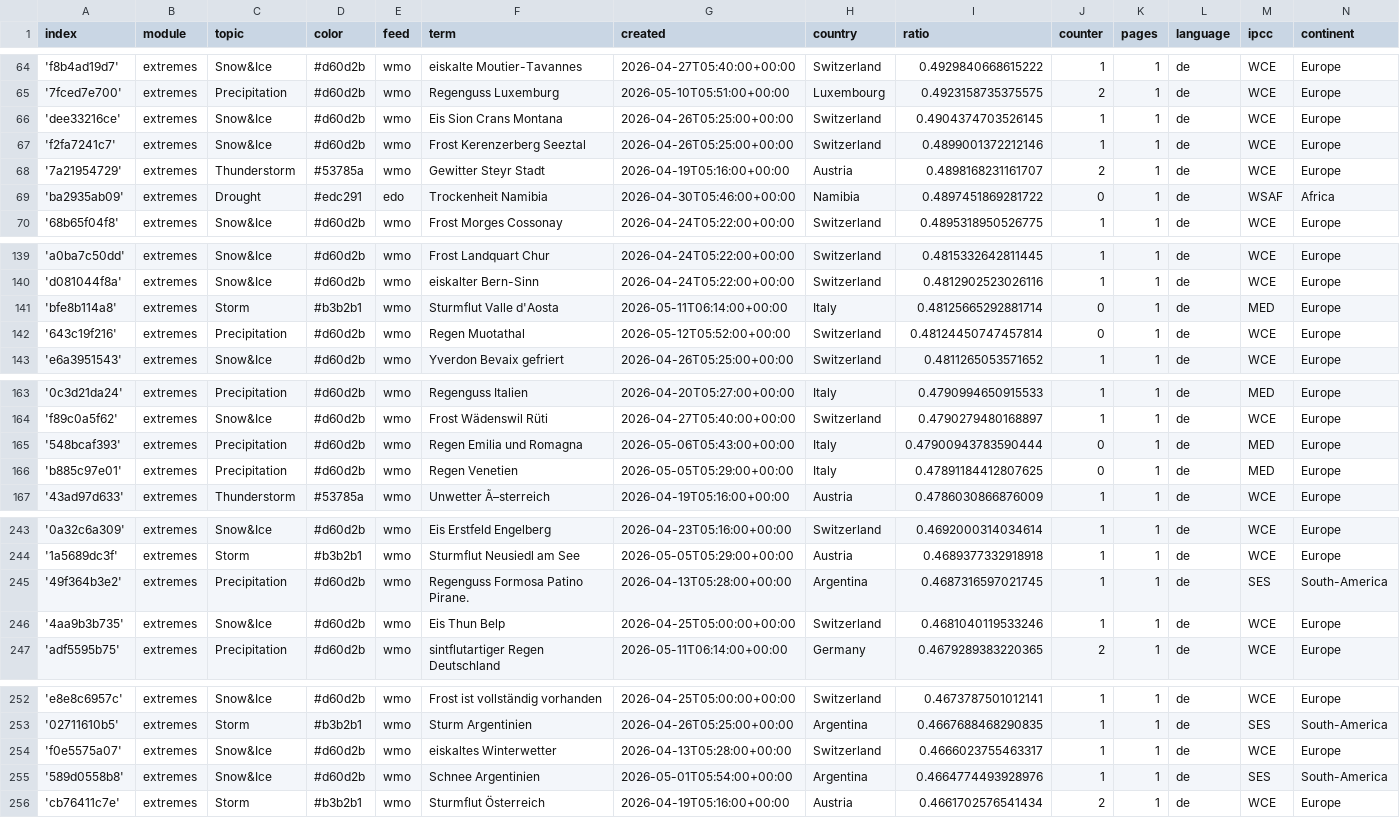
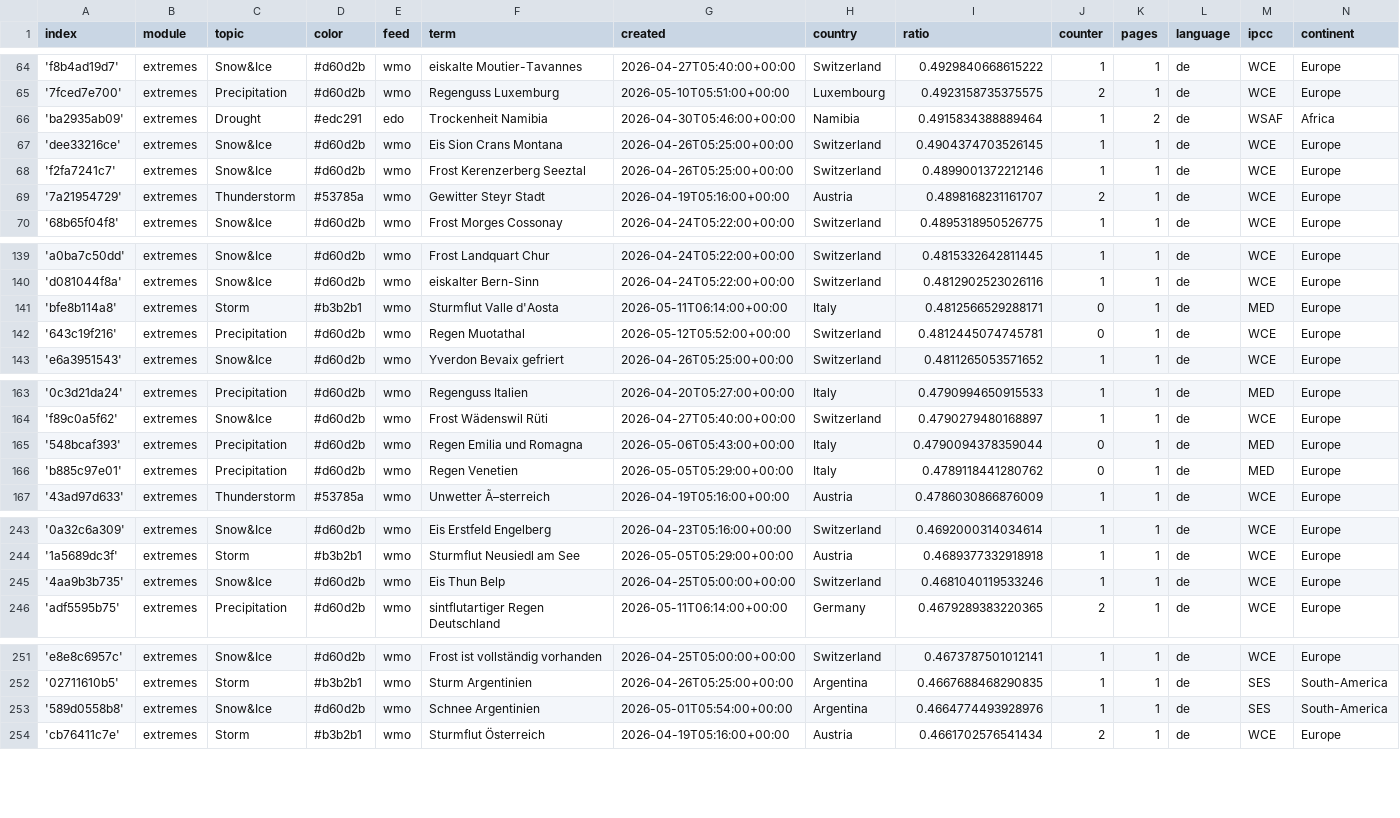
Before and after one commit to pg-ufr-news/germanExtremes, a CSV file: terms.csv, drawn as a sheet; only a part is shown, gaps mark what is left out; the diff covers the shown part only.

```diff
--- a/terms.csv
+++ b/terms.csv
@@ -65,2 +65,3 @@ index,module,topic,color,feed,term,created,country,ratio,counter,pages,language,
 '7fced7e700',extremes,Precipitation,#d60d2b,wmo,Regenguss Luxemburg,2026-05-10T05:51:00+00:00,Luxembourg,0.4923158735375575,2,1,de,WCE,Europe
+'ba2935ab09',extremes,Drought,#edc291,edo,Trockenheit Namibia,2026-04-30T05:46:00+00:00,Namibia,0.4915834388889464,1,2,de,WSAF,Africa
 'dee33216ce',extremes,Snow&Ice,#d60d2b,wmo,Eis Sion Crans Montana,2026-04-26T05:25:00+00:00,Switzerland,0.4904374703526145,1,1,de,WCE,Europe
@@ -68,3 +69,2 @@ index,module,topic,color,feed,term,created,country,ratio,counter,pages,language,
 '7a21954729',extremes,Thunderstorm,#53785a,wmo,Gewitter Steyr Stadt,2026-04-19T05:16:00+00:00,Austria,0.4898168231161707,2,1,de,WCE,Europe
-'ba2935ab09',extremes,Drought,#edc291,edo,Trockenheit Namibia,2026-04-30T05:46:00+00:00,Namibia,0.4897451869281722,0,1,de,WSAF,Africa
 '68b65f04f8',extremes,Snow&Ice,#d60d2b,wmo,Frost Morges Cossonay,2026-04-24T05:22:00+00:00,Switzerland,0.4895318950526775,1,1,de,WCE,Europe
@@ -140,4 +140,4 @@ index,module,topic,color,feed,term,created,country,ratio,counter,pages,language,
 'd081044f8a',extremes,Snow&Ice,#d60d2b,wmo,eiskalter Bern-Sinn,2026-04-24T05:22:00+00:00,Switzerland,0.4812902523026116,1,1,de,WCE,Europe
-'bfe8b114a8',extremes,Storm,#b3b2b1,wmo,Sturmflut Valle d'Aosta,2026-05-11T06:14:00+00:00,Italy,0.48125665292881714,0,1,de,MED,Europe
-'643c19f216',extremes,Precipitation,#d60d2b,wmo,Regen Muotathal,2026-05-12T05:52:00+00:00,Switzerland,0.48124450747457814,0,1,de,WCE,Europe
+'bfe8b114a8',extremes,Storm,#b3b2b1,wmo,Sturmflut Valle d'Aosta,2026-05-11T06:14:00+00:00,Italy,0.4812566529288171,0,1,de,MED,Europe
+'643c19f216',extremes,Precipitation,#d60d2b,wmo,Regen Muotathal,2026-05-12T05:52:00+00:00,Switzerland,0.4812445074745781,0,1,de,WCE,Europe
 'e6a3951543',extremes,Snow&Ice,#d60d2b,wmo,Yverdon Bevaix gefriert,2026-04-26T05:25:00+00:00,Switzerland,0.4811265053571652,1,1,de,WCE,Europe
@@ -164,4 +164,4 @@ index,module,topic,color,feed,term,created,country,ratio,counter,pages,language,
 'f89c0a5f62',extremes,Snow&Ice,#d60d2b,wmo,Frost Wädenswil Rüti,2026-04-27T05:40:00+00:00,Switzerland,0.4790279480168897,1,1,de,WCE,Europe
-'548bcaf393',extremes,Precipitation,#d60d2b,wmo,Regen Emilia und Romagna,2026-05-06T05:43:00+00:00,Italy,0.47900943783590444,0,1,de,MED,Europe
-'b885c97e01',extremes,Precipitation,#d60d2b,wmo,Regen Venetien,2026-05-05T05:29:00+00:00,Italy,0.47891184412807625,0,1,de,MED,Europe
+'548bcaf393',extremes,Precipitation,#d60d2b,wmo,Regen Emilia und Romagna,2026-05-06T05:43:00+00:00,Italy,0.4790094378359044,0,1,de,MED,Europe
+'b885c97e01',extremes,Precipitation,#d60d2b,wmo,Regen Venetien,2026-05-05T05:29:00+00:00,Italy,0.4789118441280762,0,1,de,MED,Europe
 '43ad97d633',extremes,Thunderstorm,#53785a,wmo,Unwetter Ã–sterreich,2026-04-19T05:16:00+00:00,Austria,0.4786030866876009,1,1,de,WCE,Europe
@@ -244,3 +244,2 @@ index,module,topic,color,feed,term,created,country,ratio,counter,pages,language,
 '1a5689dc3f',extremes,Storm,#b3b2b1,wmo,Sturmflut Neusiedl am See,2026-05-05T05:29:00+00:00,Austria,0.4689377332918918,1,1,de,WCE,Europe
-'49f364b3e2',extremes,Precipitation,#d60d2b,wmo,Regenguss Formosa Patino Pirane.,2026-04-13T05:28:00+00:00,Argentina,0.4687316597021745,1,1,de,SES,South-America
 '4aa9b3b735',extremes,Snow&Ice,#d60d2b,wmo,Eis Thun Belp,2026-04-25T05:00:00+00:00,Switzerland,0.4681040119533246,1,1,de,WCE,Europe
@@ -253,3 +252,2 @@ index,module,topic,color,feed,term,created,country,ratio,counter,pages,language,
 '02711610b5',extremes,Storm,#b3b2b1,wmo,Sturm Argentinien,2026-04-26T05:25:00+00:00,Argentina,0.4667688468290835,1,1,de,SES,South-America
-'f0e5575a07',extremes,Snow&Ice,#d60d2b,wmo,eiskaltes Winterwetter,2026-04-13T05:28:00+00:00,Switzerland,0.4666023755463317,1,1,de,WCE,Europe
 '589d0558b8',extremes,Snow&Ice,#d60d2b,wmo,Schnee Argentinien,2026-05-01T05:54:00+00:00,Argentina,0.4664774493928976,1,1,de,SES,South-America
```
Also changed, not shown: 1 edited cell elsewhere in this file, cxsv/news_2026_04.csv.
